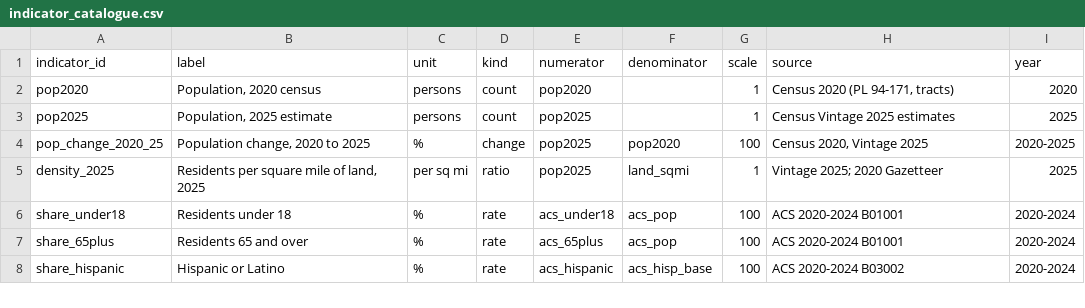
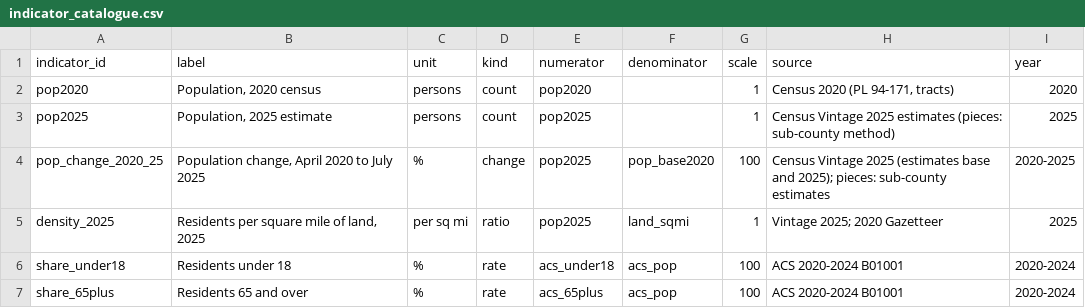
Before and after one commit to jcstockman/EconomicAtlas, a CSV file: regions/atlas/indicator_catalogue.csv, drawn as a sheet; only a part is shown; the shorter side is filled out with more unchanged rows.

```diff
--- a/regions/atlas/indicator_catalogue.csv
+++ b/regions/atlas/indicator_catalogue.csv
@@ -2,4 +2,4 @@ indicator_id,label,unit,kind,numerator,denominator,scale,source,year
 pop2020,"Population, 2020 census",persons,count,pop2020,,1,"Census 2020 (PL 94-171, tracts)",2020
-pop2025,"Population, 2025 estimate",persons,count,pop2025,,1,Census Vintage 2025 estimates,2025
-pop_change_2020_25,"Population change, 2020 to 2025",%,change,pop2025,pop2020,100,"Census 2020, Vintage 2025",2020-2025
+pop2025,"Population, 2025 estimate",persons,count,pop2025,,1,Census Vintage 2025 estimates (pieces: sub-county method),2025
+pop_change_2020_25,"Population change, April 2020 to July 2025",%,change,pop2025,pop_base2020,100,Census Vintage 2025 (estimates base and 2025); pieces: sub-county estimates,2020-2025
 density_2025,"Residents per square mile of land, 2025",per sq mi,ratio,pop2025,land_sqmi,1,Vintage 2025; 2020 Gazetteer,2025
```
Also changed, not shown: regions/atlas/indicators_counties.csv, regions/atlas/indicators_districts.csv, 13 other files.
